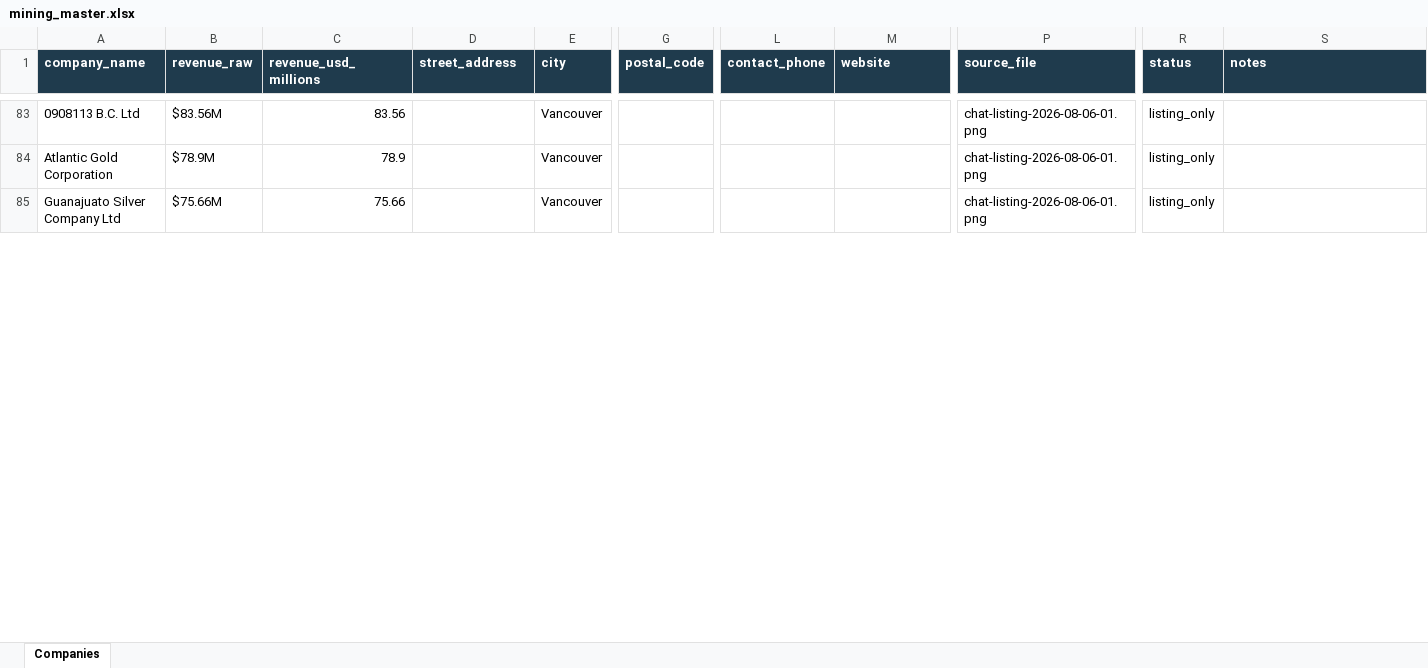
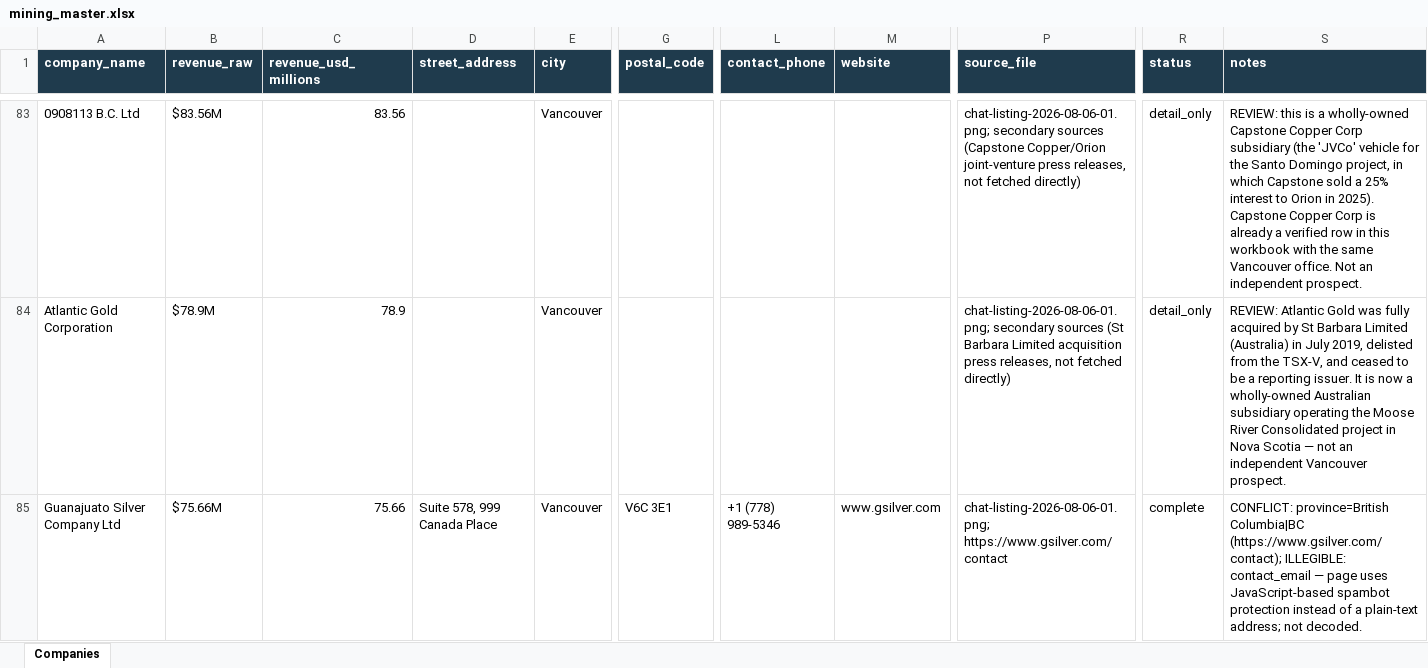
Before and after one commit to ChristianKalbfleisch/Website-Prospect-Reader, an Excel workbook: output/mining_master.xlsx, sheet Companies, drawn as a sheet; only a part is shown, gaps mark what is left out; values as stored, in another font and other column widths than the file's, no borders; the diff covers the shown part only; the diff names each change by its address in the sheet, - before the commit and + after, or states it on an @@ line.

```diff
--- a/output/mining_master.xlsx (sheet Companies)
+++ b/output/mining_master.xlsx (sheet Companies)
-P83 (source_file): chat-listing-2026-08-06-01.png
+P83 (source_file): chat-listing-2026-08-06-01.png; secondary sources (Capstone Copper/Orion joint-venture press releases, not fetched directly)
-R83:R84 (status): listing_only
+R83:R84 (status): detail_only
-S83 (notes): (empty)
+S83 (notes): REVIEW: this is a wholly-owned Capstone Copper Corp subsidiary (the 'JVCo' vehicle for the Santo Domingo project, in which Capstone sold a 25% interest to Orion in 2025). Capstone Copper Corp is already a verified row in this workbook with the same Vancouver office. Not an independent prospect.
-P84 (source_file): chat-listing-2026-08-06-01.png
+P84 (source_file): chat-listing-2026-08-06-01.png; secondary sources (St Barbara Limited acquisition press releases, not fetched directly)
-S84 (notes): (empty)
+S84 (notes): REVIEW: Atlantic Gold was fully acquired by St Barbara Limited (Australia) in July 2019, delisted from the TSX-V, and ceased to be a reporting issuer. It is now a wholly-owned Australian subsidiary operating the Moose River Consolidated project in Nova Scotia — not an independent Vancouver prospect.
-D85 (street_address): (empty)
+D85 (street_address): Suite 578, 999 Canada Place
-G85 (postal_code): (empty)
+G85 (postal_code): V6C 3E1
-L85 (contact_phone): (empty)
+L85 (contact_phone): +1 (778) 989-5346
-M85 (website): (empty)
+M85 (website): www.gsilver.com
-P85 (source_file): chat-listing-2026-08-06-01.png
+P85 (source_file): chat-listing-2026-08-06-01.png; https://www.gsilver.com/contact
-R85 (status): listing_only
+R85 (status): complete
-S85 (notes): (empty)
+S85 (notes): CONFLICT: province=British Columbia|BC (https://www.gsilver.com/contact); ILLEGIBLE: contact_email — page uses JavaScript-based spambot protection instead of a plain-text address; not decoded.
```
Also changed, not shown: 44 edited cells elsewhere in this sheet, 2 other files.
